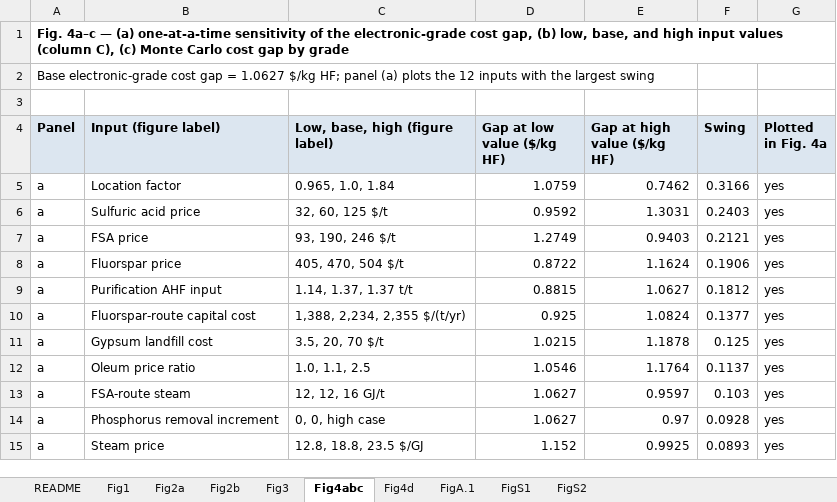
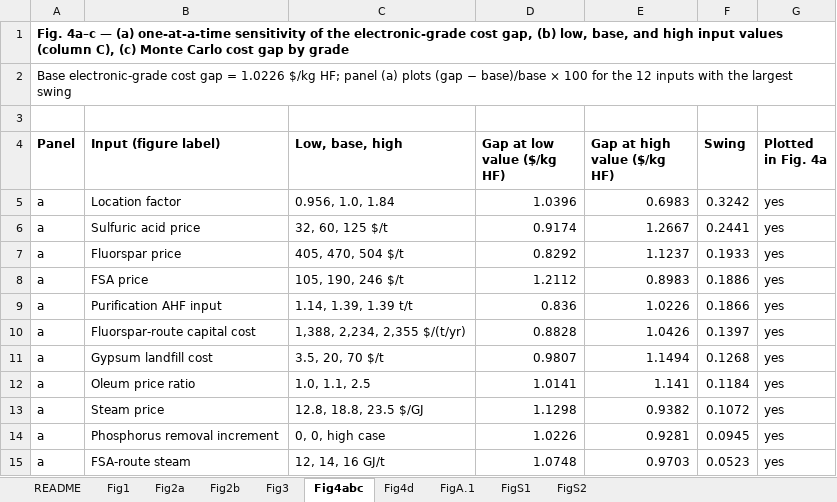
Before and after one commit to jwc9487-commits/fsa-hf-tea, an Excel workbook: data/figure_source_data.xlsx, sheet Fig4abc, drawn as a sheet; only a part is shown; values as stored, in another font and other column widths than the file's, no borders; removed rows and columns are numbered as before the commit, all else as after; the diff covers the shown part only; the diff names each change by its address in the sheet, - before the commit and + after, or states it on an @@ line.

```diff
--- a/data/figure_source_data.xlsx (sheet Fig4abc)
+++ b/data/figure_source_data.xlsx (sheet Fig4abc)
-A2 (Panel): …gap = 1.0627 $/kg HF; panel (a) plots the 12…
+A2 (Panel): …gap = 1.0226 $/kg HF; panel (a) plots (gap − base)/base × 100 for the 12…
-A4:G4 fill: #DCE6F0
+A4:G4 fill: none
-C4: Low, base, high (figure label)
+C4: Low, base, high
-C5 (Low, base, high): 0.965, 1.0, 1.84
+C5 (Low, base, high): 0.956, 1.0, 1.84
-D5 (Gap at low value ($/kg HF)): 1.0759
+D5 (Gap at low value ($/kg HF)): 1.0396
-E5 (Gap at high value ($/kg HF)): 0.7462
+E5 (Gap at high value ($/kg HF)): 0.6983
-F5 (Swing): 0.3166
+F5 (Swing): 0.3242
-D6 (Gap at low value ($/kg HF)): 0.9592
+D6 (Gap at low value ($/kg HF)): 0.9174
-E6 (Gap at high value ($/kg HF)): 1.3031
+E6 (Gap at high value ($/kg HF)): 1.2667
-F6 (Swing): 0.2403
+F6 (Swing): 0.2441
-row 7: a | FSA price | 93, 190, 246 $/t | 1.2749 | 0.9403 | 0.2121 | yes
-D7 (Gap at low value ($/kg HF)): 0.8722
+D7 (Gap at low value ($/kg HF)): 0.8292
-E7 (Gap at high value ($/kg HF)): 1.1624
+E7 (Gap at high value ($/kg HF)): 1.1237
-F7 (Swing): 0.1906
+F7 (Swing): 0.1933
+row 8: a | FSA price | 105, 190, 246 $/t | 1.2112 | 0.8983 | 0.1886 | yes
-C9 (Low, base, high): 1.14, 1.37, 1.37 t/t
+C9 (Low, base, high): 1.14, 1.39, 1.39 t/t
-D9 (Gap at low value ($/kg HF)): 0.8815
+D9 (Gap at low value ($/kg HF)): 0.836
-E9 (Gap at high value ($/kg HF)): 1.0627
+E9 (Gap at high value ($/kg HF)): 1.0226
-F9 (Swing): 0.1812
+F9 (Swing): 0.1866
-D10 (Gap at low value ($/kg HF)): 0.925
+D10 (Gap at low value ($/kg HF)): 0.8828
-E10 (Gap at high value ($/kg HF)): 1.0824
+E10 (Gap at high value ($/kg HF)): 1.0426
-F10 (Swing): 0.1377
+F10 (Swing): 0.1397
-D11 (Gap at low value ($/kg HF)): 1.0215
+D11 (Gap at low value ($/kg HF)): 0.9807
-E11 (Gap at high value ($/kg HF)): 1.1878
+E11 (Gap at high value ($/kg HF)): 1.1494
-F11 (Swing): 0.125
+F11 (Swing): 0.1268
-D12 (Gap at low value ($/kg HF)): 1.0546
+D12 (Gap at low value ($/kg HF)): 1.0141
-E12 (Gap at high value ($/kg HF)): 1.1764
+E12 (Gap at high value ($/kg HF)): 1.141
-F12 (Swing): 0.1137
+F12 (Swing): 0.1184
-row 13: a | FSA-route steam | 12, 12, 16 GJ/t | 1.0627 | 0.9597 | 0.103 | yes
-row 14: a | Phosphorus removal increment | 0, 0, high case | 1.0627 | 0.97 | 0.0928 | yes
-D13 (Gap at low value ($/kg HF)): 1.152
+D13 (Gap at low value ($/kg HF)): 1.1298
-E13 (Gap at high value ($/kg HF)): 0.9925
+E13 (Gap at high value ($/kg HF)): 0.9382
-F13 (Swing): 0.0893
+F13 (Swing): 0.1072
+row 14: a | Phosphorus removal increment | 0, 0, high case | 1.0226 | 0.9281 | 0.0945 | yes
+row 15: a | FSA-route steam | 12, 14, 16 GJ/t | 1.0748 | 0.9703 | 0.0523 | yes
```
Also changed, not shown: 2 added rows, 2 removed rows, 39 edited cells and cell formats elsewhere in this sheet, sheet Fig4d, sheet Fig2b, sheet Fig3, sheet Fig2a, sheet FigA.1, sheet README, 1 more sheet, 11 other files.
